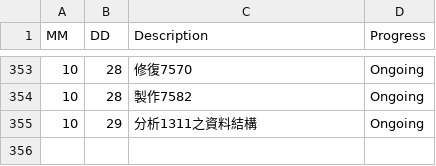
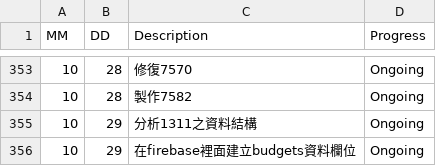
Before and after one commit to AustinLiao69/Project-LCAS-Sandbox, a CSV file: 00. Master_Project document/0001. Work log.csv, drawn as a sheet; only a part is shown, gaps mark what is left out.

```diff
--- a/00. Master_Project document/0001. Work log.csv
+++ b/00. Master_Project document/0001. Work log.csv
@@ -355 +355,2 @@ MM 	 DD 	 Description 	    Progress
 10	29	 分析1311之資料結構   	 Ongoing
+10	29	 在firebase裡面建立budgets資料欄位   	 Ongoing
```
Also changed, not shown: 1 other file.
